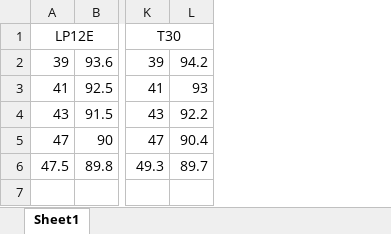
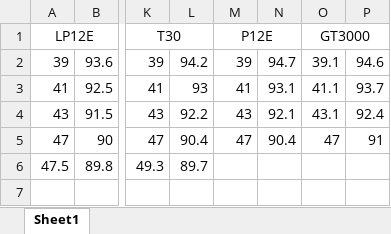
Before and after one commit to Skywalker144/Vortexy, an Excel workbook: 27mm冷排换扇同噪声数据-前八250W.xlsx, sheet Sheet1, drawn as a sheet; only a part is shown, gaps mark what is left out; values as stored, in another font and other column widths than the file's, no borders; the diff names each change by its address in the sheet, - before the commit and + after, or states it on an @@ line.

```diff
--- a/27mm冷排换扇同噪声数据-前八250W.xlsx (sheet Sheet1)
+++ b/27mm冷排换扇同噪声数据-前八250W.xlsx (sheet Sheet1)
+column M, rows 1-5: P12E | 39 | 41 | 43 | 47
+column N, rows 2-5: 94.7 | 93.1 | 92.1 | 90.4
+column O, rows 1-5: GT3000 | 39.1 | 41.1 | 43.1 | 47
+column P, rows 2-5: 94.6 | 93.7 | 92.4 | 91
```
Also changed, not shown: 2 other files.
